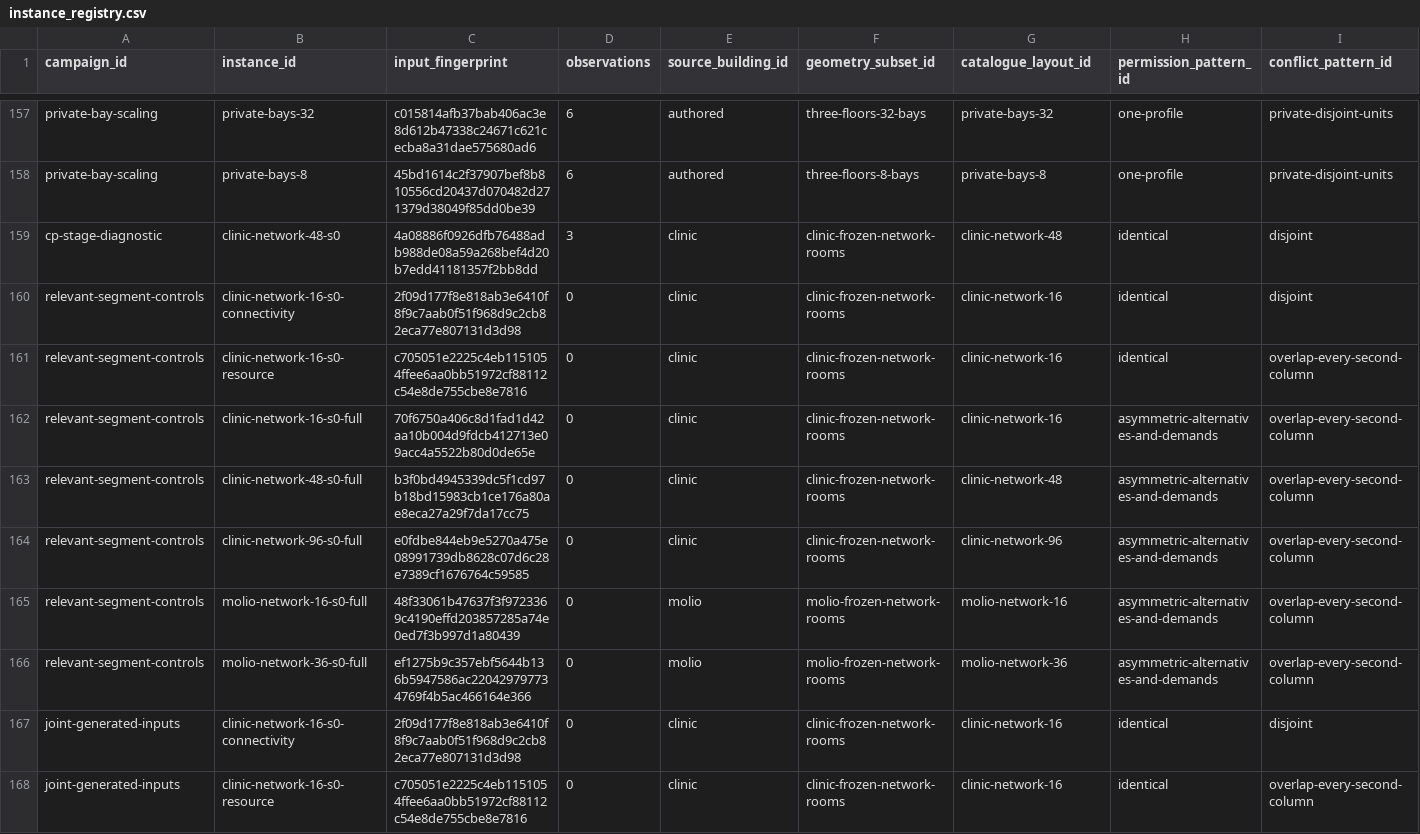
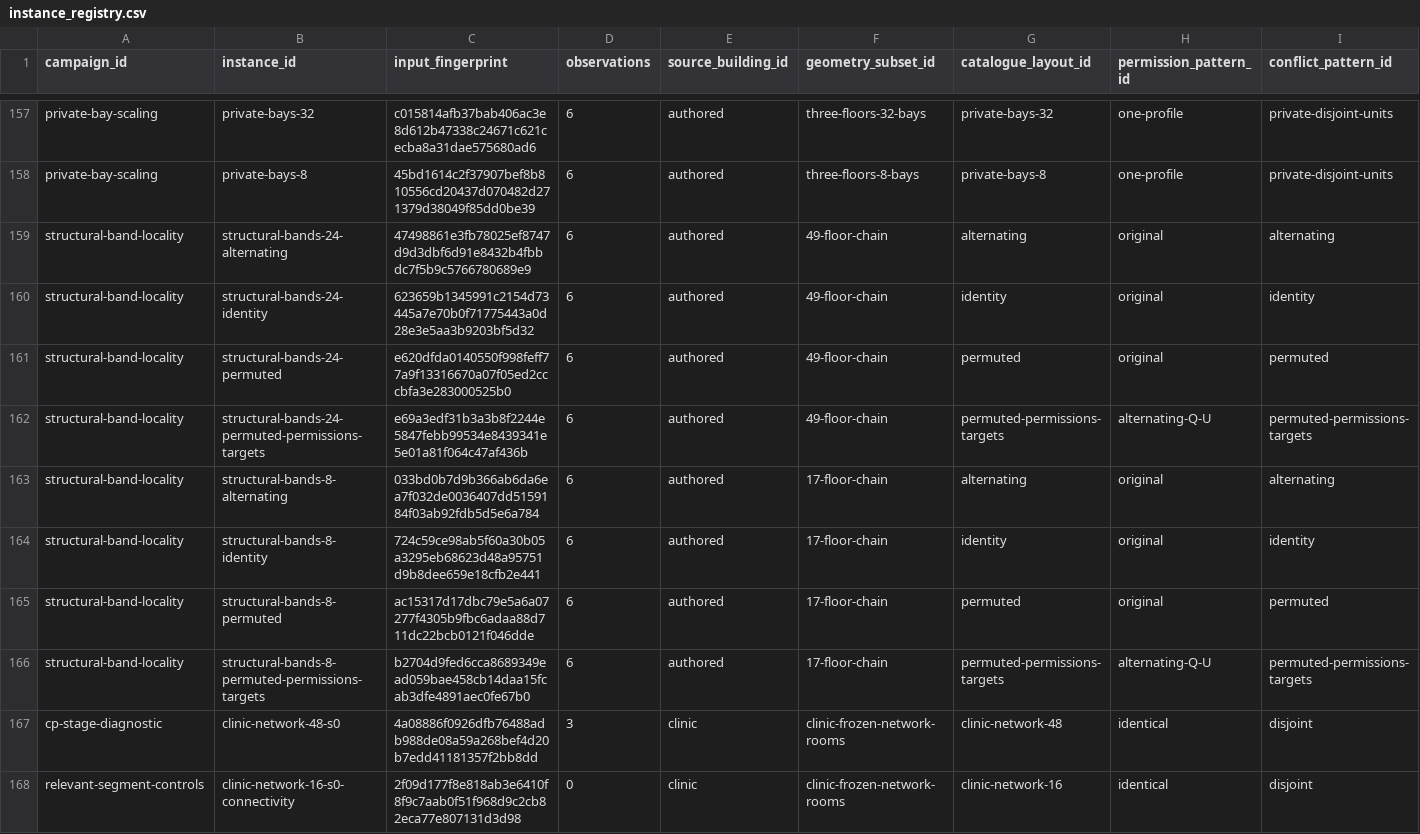
Before and after one commit to dishitaghuge01/crossfloor-accessibility-repair, a CSV file: experiments/instance_registry.csv, drawn as a sheet; only a part is shown, gaps mark what is left out; the shorter side is filled out with more unchanged rows; rows hold the shown columns only; the diff names each change by its address in the sheet, - before the commit and + after, or states it on an @@ line.

Commit message:
Report structural robustness and locality baseline; center frontier theorem

```diff
--- a/experiments/instance_registry.csv
+++ b/experiments/instance_registry.csv
+row 159: structural-band-locality | structural-bands-24-alternating | 47498861e3fb78025ef8747d9d3dbf6d91e8432b4fbbdc7f5b9c5766780689e9 | 6 | authored | 49-floor-chain | alternating | original | alternating
+row 160: structural-band-locality | structural-bands-24-identity | 623659b1345991c2154d73445a7e70b0f71775443a0d28e3e5aa3b9203bf5d32 | 6 | authored | 49-floor-chain | identity | original | identity
+row 161: structural-band-locality | structural-bands-24-permuted | e620dfda0140550f998feff77a9f13316670a07f05ed2cccbfa3e283000525b0 | 6 | authored | 49-floor-chain | permuted | original | permuted
+row 162: structural-band-locality | structural-bands-24-permuted-permissions-targets | e69a3edf31b3a3b8f2244e5847febb99534e8439341e5e01a81f064c47af436b | 6 | authored | 49-floor-chain | permuted-permissions-targets | alternating-Q-U | permuted-permissions-targets
+row 163: structural-band-locality | structural-bands-8-alternating | 033bd0b7d9b366ab6da6ea7f032de0036407dd5159184f03ab92fdb5d5e6a784 | 6 | authored | 17-floor-chain | alternating | original | alternating
+row 164: structural-band-locality | structural-bands-8-identity | 724c59ce98ab5f60a30b05a3295eb68623d48a95751d9b8dee659e18cfb2e441 | 6 | authored | 17-floor-chain | identity | original | identity
+row 165: structural-band-locality | structural-bands-8-permuted | ac15317d17dbc79e5a6a07277f4305b9fbc6adaa88d711dc22bcb0121f046dde | 6 | authored | 17-floor-chain | permuted | original | permuted
+row 166: structural-band-locality | structural-bands-8-permuted-permissions-targets | b2704d9fed6cca8689349ead059bae458cb14daa15fcab3dfe4891aec0fe67b0 | 6 | authored | 17-floor-chain | permuted-permissions-targets | alternating-Q-U | permuted-permissions-targets
```
Also changed, not shown: experiments/campaign_registry.csv, 14 other files.
